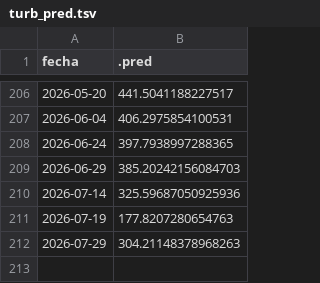
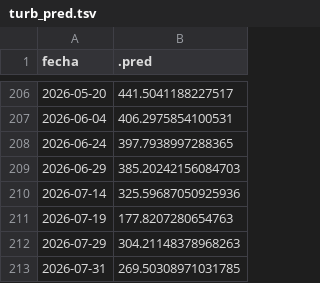
Before and after one commit to vhgauto/sameep, a TSV file: datos/turb_pred.tsv, drawn as a sheet; only a part is shown, gaps mark what is left out; the diff names each change by its address in the sheet, - before the commit and + after, or states it on an @@ line.

```diff
--- a/datos/turb_pred.tsv
+++ b/datos/turb_pred.tsv
+row 213: 2026-07-31 | 269.50308971031785
```
Also changed, not shown: datos/base_de_datos_gis.tsv, datos/datos_nuevos.tsv, 4 other files.
